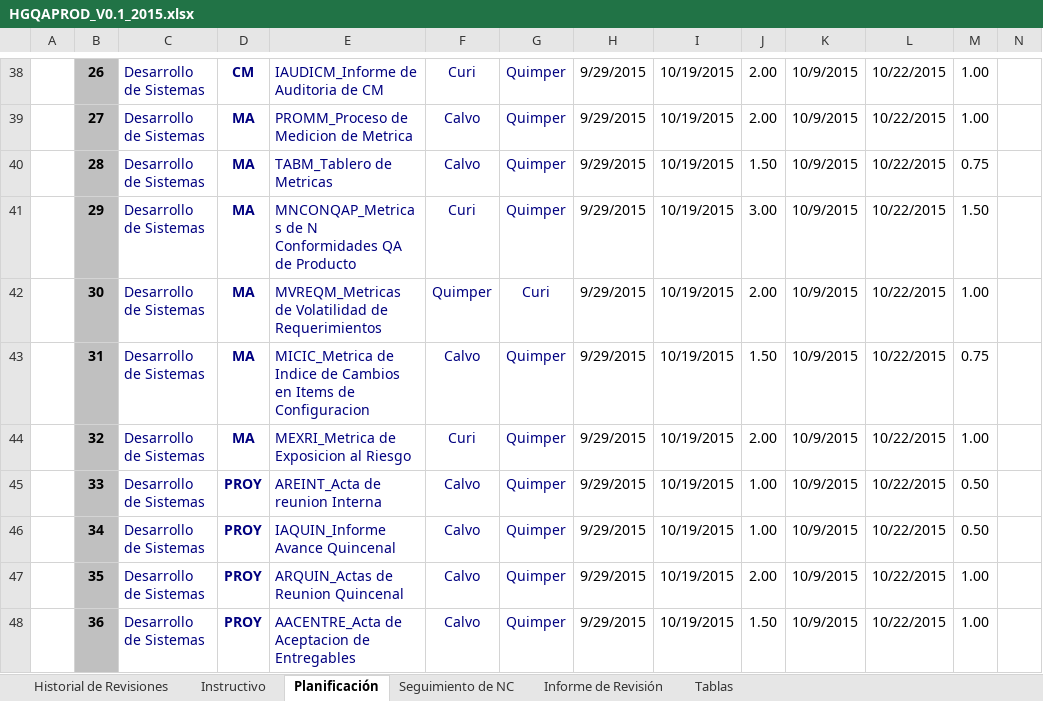
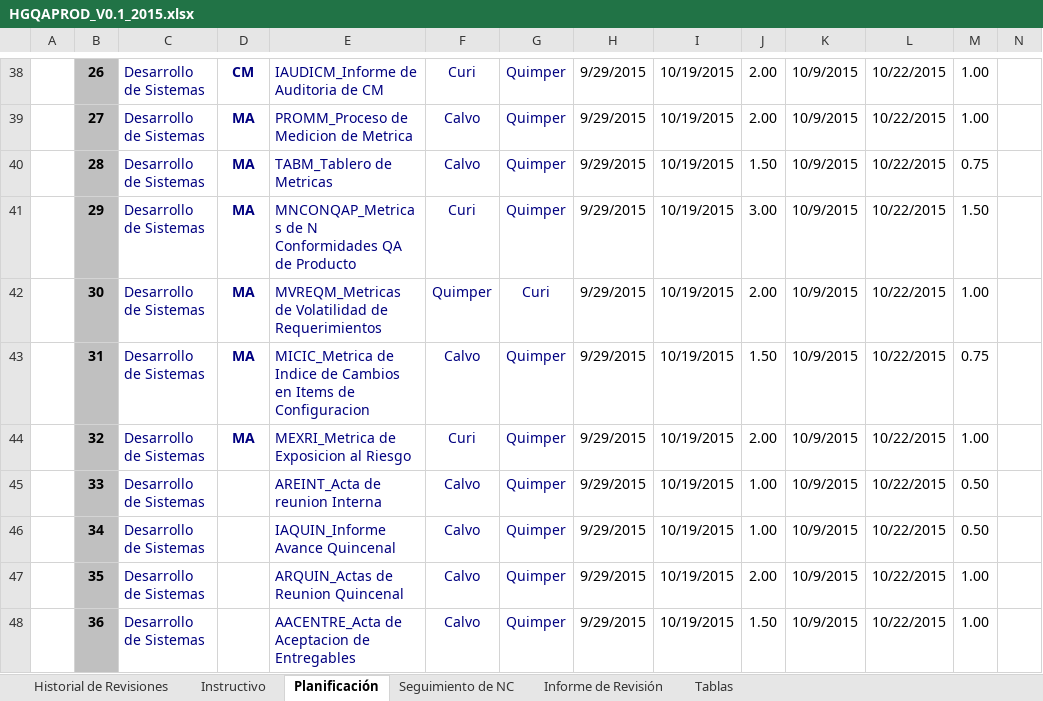
Before and after one commit to Proyecto-TopBody/TopBodySystem, an Excel workbook: Area de proceso PPQA/HGQAPROD_V0.1_2015.xlsx, sheet Planificación, drawn as a sheet; only a part is shown, gaps mark what is left out; values as stored, in another font and other column widths than the file's, no borders; charts and pictures not drawn; the diff names each change by its address in the sheet, - before the commit and + after, or states it on an @@ line.

```diff
--- a/Area de proceso PPQA/HGQAPROD_V0.1_2015.xlsx (sheet Planificación)
+++ b/Area de proceso PPQA/HGQAPROD_V0.1_2015.xlsx (sheet Planificación)
-D45:D48: PROY
+D45:D48: (empty)
```
Also changed, not shown: sheet Seguimiento de NC, sheet Tablas, charts or pictures, 1 other file.
